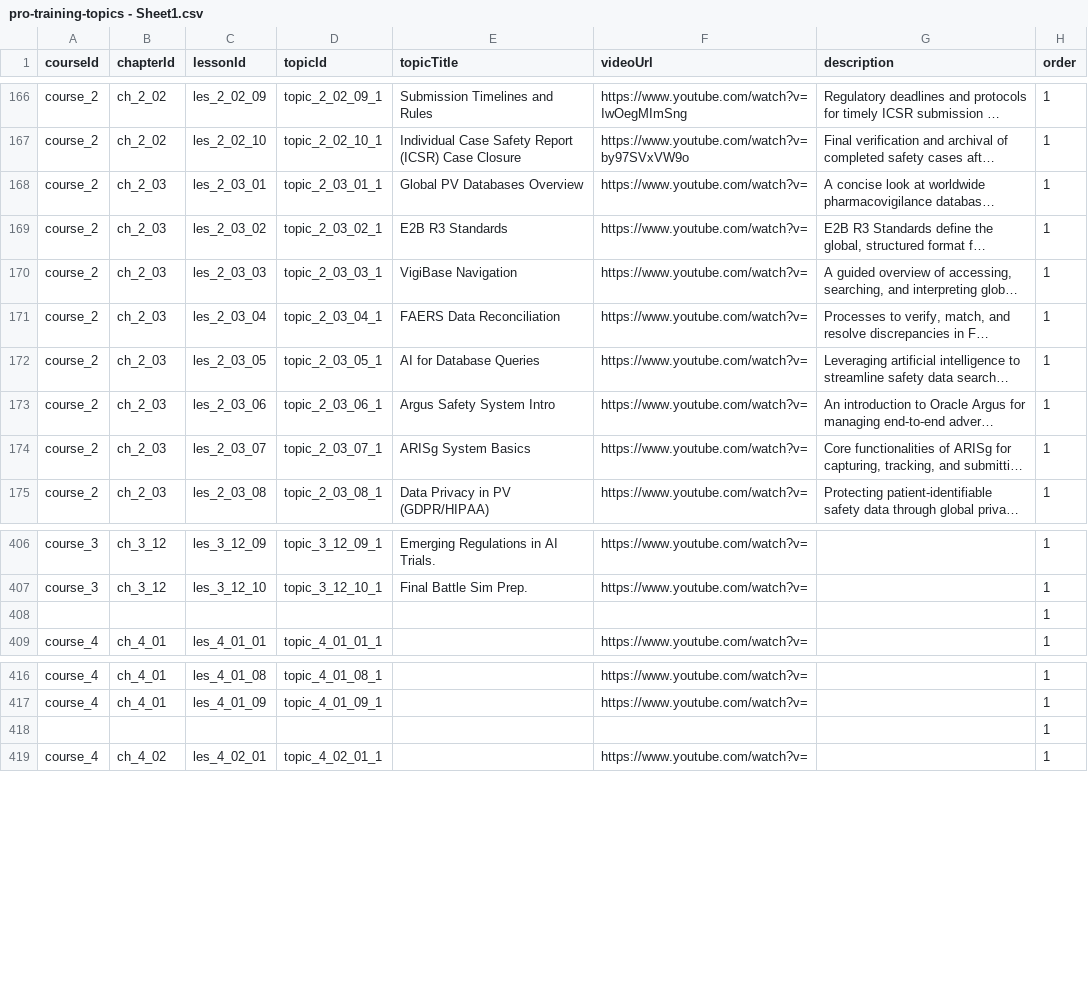
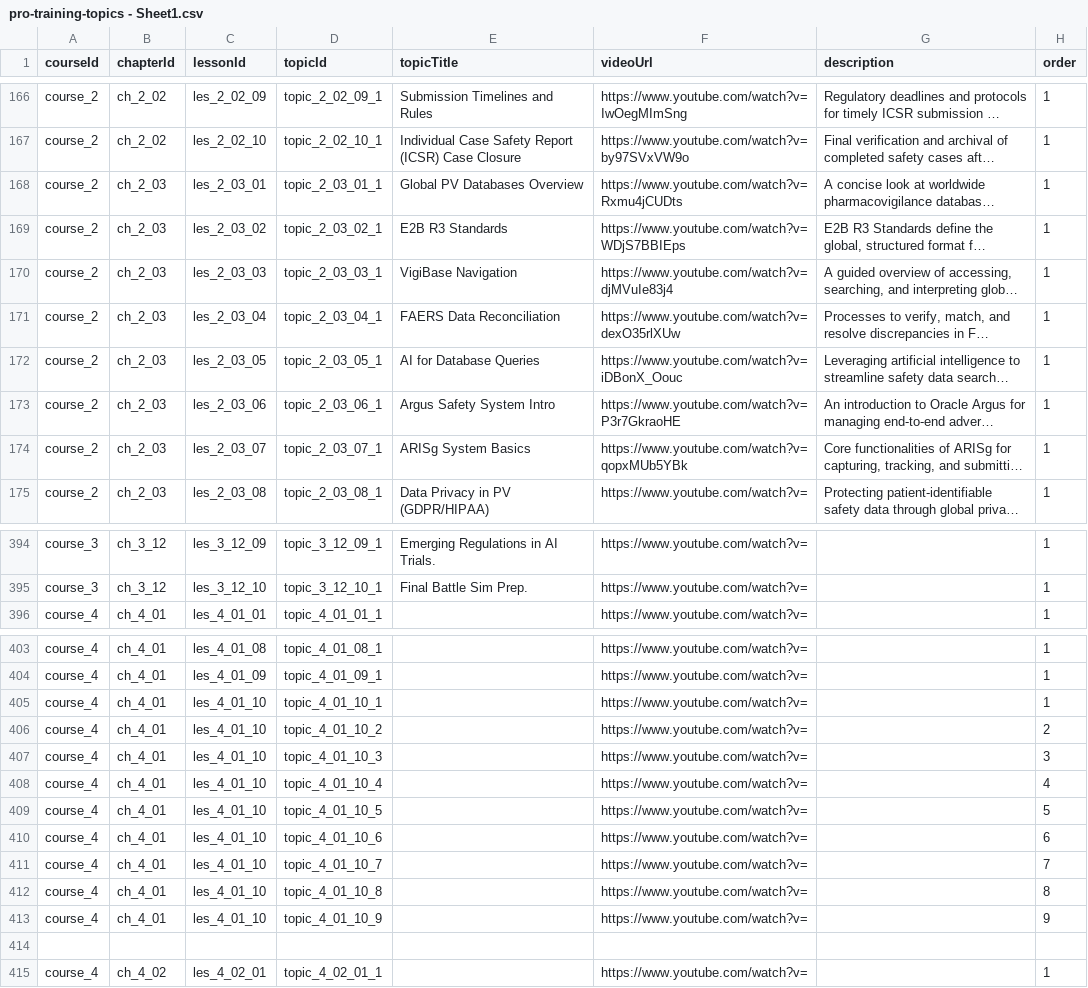
Before and after one commit to anasaran005/learnflow-zenith-56, a CSV file: coursecsv/pro-training-topics - Sheet1.csv, drawn as a sheet; only a part is shown, gaps mark what is left out; long unchanged cells end in …; removed rows and columns are numbered as before the commit, all else as after; the diff covers the shown part only; the diff names each change by its address in the sheet, - before the commit and + after, or states it on an @@ line.

Commit message:
Update pro-training-topics - Sheet1.csv

```diff
--- a/coursecsv/pro-training-topics - Sheet1.csv
+++ b/coursecsv/pro-training-topics - Sheet1.csv
-F168 (videoUrl): https://www.youtube.com/watch?v=
+F168 (videoUrl): https://www.youtube.com/watch?v=Rxmu4jCUDts
-F169 (videoUrl): https://www.youtube.com/watch?v=
+F169 (videoUrl): https://www.youtube.com/watch?v=WDjS7BBIEps
-F170 (videoUrl): https://www.youtube.com/watch?v=
+F170 (videoUrl): https://www.youtube.com/watch?v=djMVuIe83j4
-F171 (videoUrl): https://www.youtube.com/watch?v=
+F171 (videoUrl): https://www.youtube.com/watch?v=dexO35rlXUw
-F172 (videoUrl): https://www.youtube.com/watch?v=
+F172 (videoUrl): https://www.youtube.com/watch?v=iDBonX_Oouc
-F173 (videoUrl): https://www.youtube.com/watch?v=
+F173 (videoUrl): https://www.youtube.com/watch?v=P3r7GkraoHE
-F174 (videoUrl): https://www.youtube.com/watch?v=
+F174 (videoUrl): https://www.youtube.com/watch?v=qopxMUb5YBk
-row 408:  |  |  |  |  |  |  | 1
+row 405: course_4 | ch_4_01 | les_4_01_10 | topic_4_01_10_1 |  | https://www.youtube.com/watch?v= |  | 1
+row 406: course_4 | ch_4_01 | les_4_01_10 | topic_4_01_10_2 |  | https://www.youtube.com/watch?v= |  | 2
+row 407: course_4 | ch_4_01 | les_4_01_10 | topic_4_01_10_3 |  | https://www.youtube.com/watch?v= |  | 3
+row 408: course_4 | ch_4_01 | les_4_01_10 | topic_4_01_10_4 |  | https://www.youtube.com/watch?v= |  | 4
+row 409: course_4 | ch_4_01 | les_4_01_10 | topic_4_01_10_5 |  | https://www.youtube.com/watch?v= |  | 5
+row 410: course_4 | ch_4_01 | les_4_01_10 | topic_4_01_10_6 |  | https://www.youtube.com/watch?v= |  | 6
+row 411: course_4 | ch_4_01 | les_4_01_10 | topic_4_01_10_7 |  | https://www.youtube.com/watch?v= |  | 7
+row 412: course_4 | ch_4_01 | les_4_01_10 | topic_4_01_10_8 |  | https://www.youtube.com/watch?v= |  | 8
+row 413: course_4 | ch_4_01 | les_4_01_10 | topic_4_01_10_9 |  | https://www.youtube.com/watch?v= |  | 9
-H414 (order): 1
+H414 (order): (empty)
```
Also changed, not shown: 14 removed rows elsewhere in this file.
